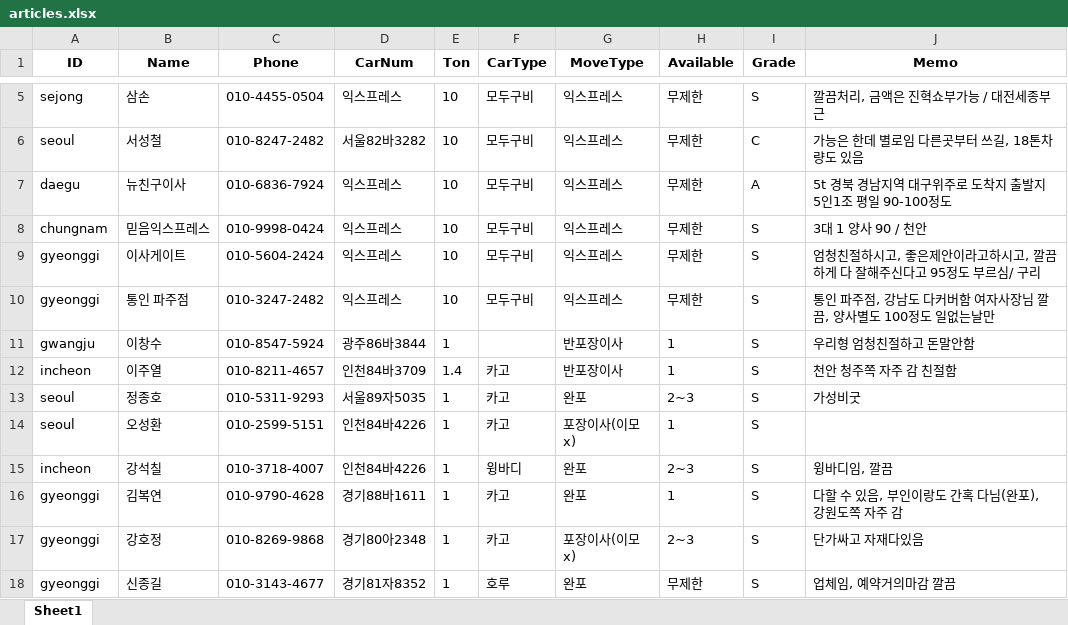
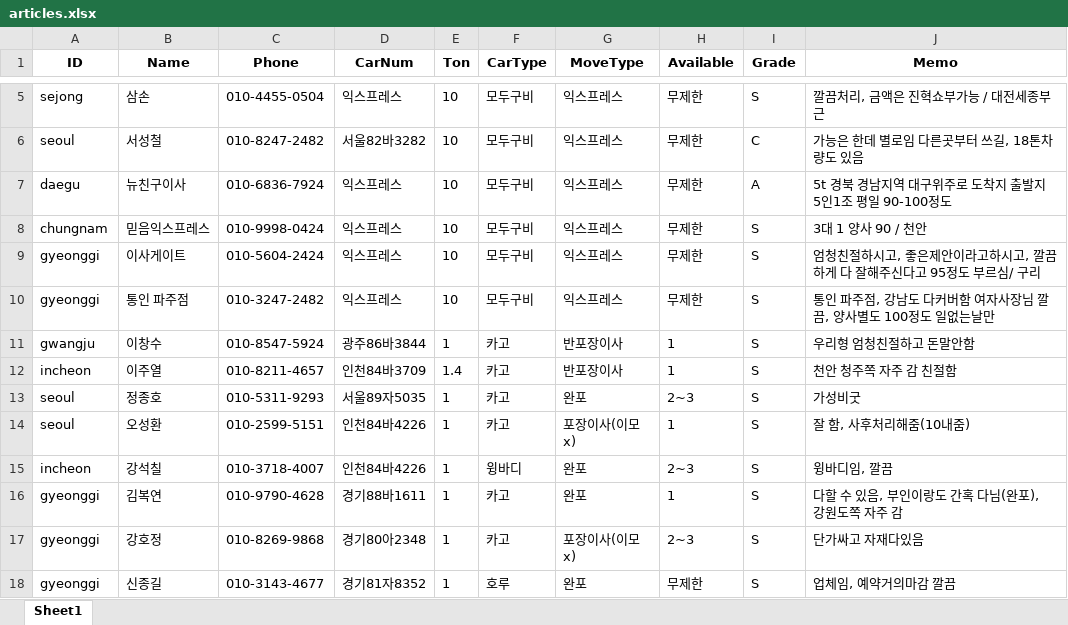
Before and after one commit to JinSNU/MoveUniversity, an Excel workbook: articles.xlsx, sheet Sheet1, drawn as a sheet; only a part is shown, gaps mark what is left out; values as stored, in another font and other column widths than the file's, no borders; the diff names each change by its address in the sheet, - before the commit and + after, or states it on an @@ line.

Commit message:
Updated files

```diff
--- a/articles.xlsx (sheet Sheet1)
+++ b/articles.xlsx (sheet Sheet1)
-F11 (CarType): (empty)
+F11 (CarType): 카고
-J14 (Memo): (empty)
+J14 (Memo): 잘 함, 사후처리해줌(10내줌)
```
